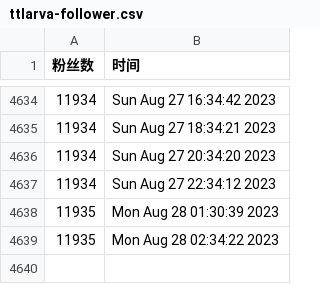
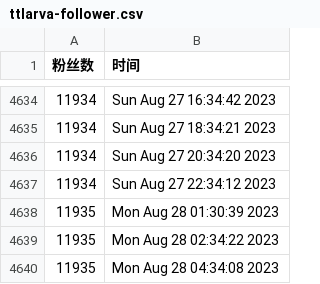
Before and after one commit to doombeaker/Larva, a CSV file: scripts/ttlarva-follower.csv, drawn as a sheet; only a part is shown, gaps mark what is left out; the diff names each change by its address in the sheet, - before the commit and + after, or states it on an @@ line.

Commit message:
update followers count daily

```diff
--- a/scripts/ttlarva-follower.csv
+++ b/scripts/ttlarva-follower.csv
+row 4640: 11935 | Mon Aug 28 04:34:08 2023
```
